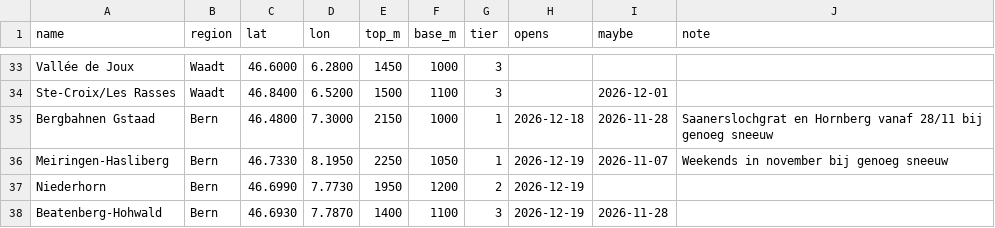
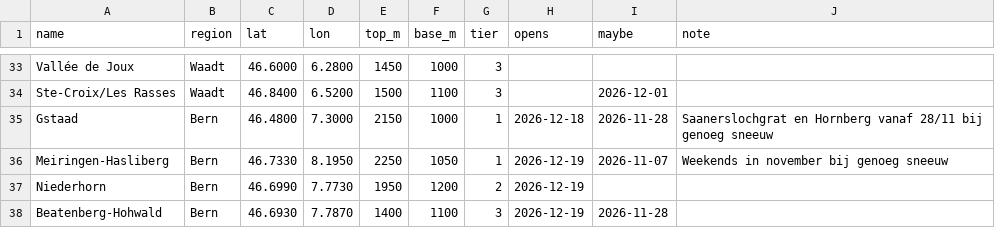
Before and after one commit to defritzz/Freeride, a CSV file: resorts.csv, drawn as a sheet; only a part is shown, gaps mark what is left out.

```diff
--- a/resorts.csv
+++ b/resorts.csv
@@ -34,3 +34,3 @@ Vallée de Joux,Waadt,46.6000,6.2800,1450,1000,3,,,
 Ste-Croix/Les Rasses,Waadt,46.8400,6.5200,1500,1100,3,,2026-12-01,
-Bergbahnen Gstaad,Bern,46.4800,7.3000,2150,1000,1,2026-12-18,2026-11-28,Saanerslochgrat en Hornberg vanaf 28/11 bij genoeg sneeuw
+Gstaad,Bern,46.4800,7.3000,2150,1000,1,2026-12-18,2026-11-28,Saanerslochgrat en Hornberg vanaf 28/11 bij genoeg sneeuw
 Meiringen-Hasliberg,Bern,46.7330,8.1950,2250,1050,1,2026-12-19,2026-11-07,Weekends in november bij genoeg sneeuw
```
Also changed, not shown: 1 other file.
